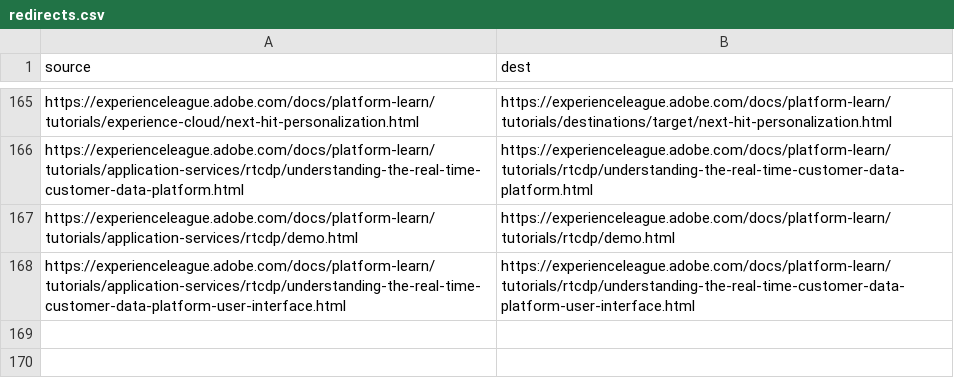
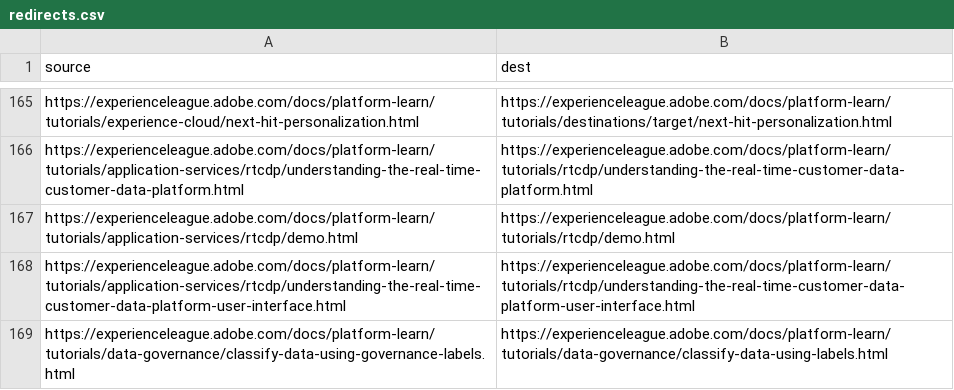
Before and after one commit to AdobeDocs/platform-learn.it-IT, a CSV file: redirects.csv, drawn as a sheet; only a part is shown, gaps mark what is left out.

Commit message:
Sync non localizable files for core commit 2d44f85bac472bca0a01c7b25a4dddbc9fa32870

```diff
--- a/redirects.csv
+++ b/redirects.csv
@@ -168 +168,2 @@ https://experienceleague.adobe.com/docs/platform-learn/tutorials/application-ser
 https://experienceleague.adobe.com/docs/platform-learn/tutorials/application-services/rtcdp/understanding-the-real-time-customer-data-platform-user-interface.html,https://experienceleague.adobe.com/docs/platform-learn/tutorials/rtcdp/understanding-the-real-time-customer-data-platform-user-interface.html
+https://experienceleague.adobe.com/docs/platform-learn/tutorials/data-governance/classify-data-using-governance-labels.html,https://experienceleague.adobe.com/docs/platform-learn/tutorials/data-governance/classify-data-using-labels.html
```
